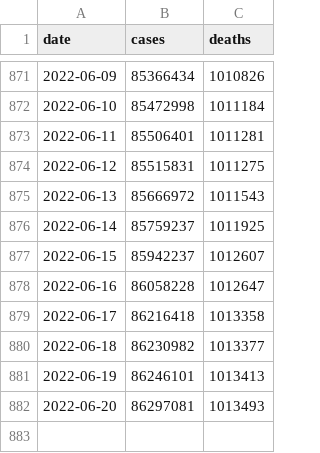
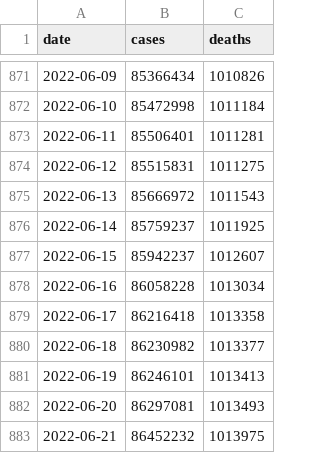
Before and after one commit to okyanusoz/covid19-us-predictions-data, a CSV file: dataset.csv, drawn as a sheet; only a part is shown, gaps mark what is left out.

```diff
--- a/dataset.csv
+++ b/dataset.csv
@@ -877,3 +877,3 @@ date,cases,deaths
 2022-06-15,85942237,1012607
-2022-06-16,86058228,1012647
+2022-06-16,86058228,1013034
 2022-06-17,86216418,1013358
@@ -882 +882,2 @@ date,cases,deaths
 2022-06-20,86297081,1013493
+2022-06-21,86452232,1013975
```
Also changed, not shown: 1 other file.
